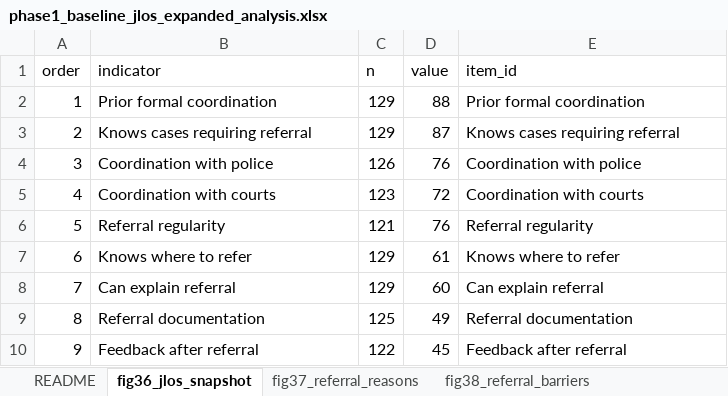
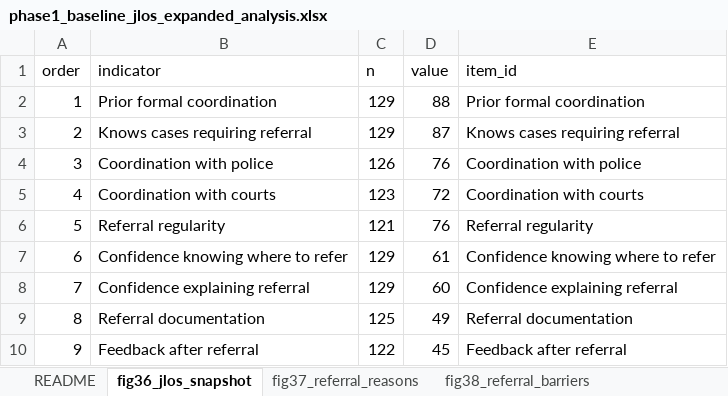
Before and after one commit to Jorge-Zavala-D/Advancing-Justice-Uganda-LC, an Excel workbook: 2 Output/Phase1_Baseline_Executive/tables/phase1_baseline_jlos_expanded_analysis.xlsx, sheet fig36_jlos_snapshot, drawn as a sheet; values as stored, in another font and other column widths than the file's, no borders; the diff names each change by its address in the sheet, - before the commit and + after, or states it on an @@ line.

```diff
--- a/2 Output/Phase1_Baseline_Executive/tables/phase1_baseline_jlos_expanded_analysis.xlsx (sheet fig36_jlos_snapshot)
+++ b/2 Output/Phase1_Baseline_Executive/tables/phase1_baseline_jlos_expanded_analysis.xlsx (sheet fig36_jlos_snapshot)
-B7 (indicator): Knows where to refer
+B7 (indicator): Confidence knowing where to refer
-E7 (item_id): Knows where to refer
+E7 (item_id): Confidence knowing where to refer
-B8 (indicator): Can explain referral
+B8 (indicator): Confidence explaining referral
-E8 (item_id): Can explain referral
+E8 (item_id): Confidence explaining referral
```
Also changed, not shown: sheet fig39_referral_loop, 2 Output/Phase1_Baseline_Executive/tables/phase1_baseline_all_item_tabulations.xlsx, 2 Output/Phase1_Baseline_Executive/tables/phase1_baseline_executive_results.xlsx, 36 other files.
